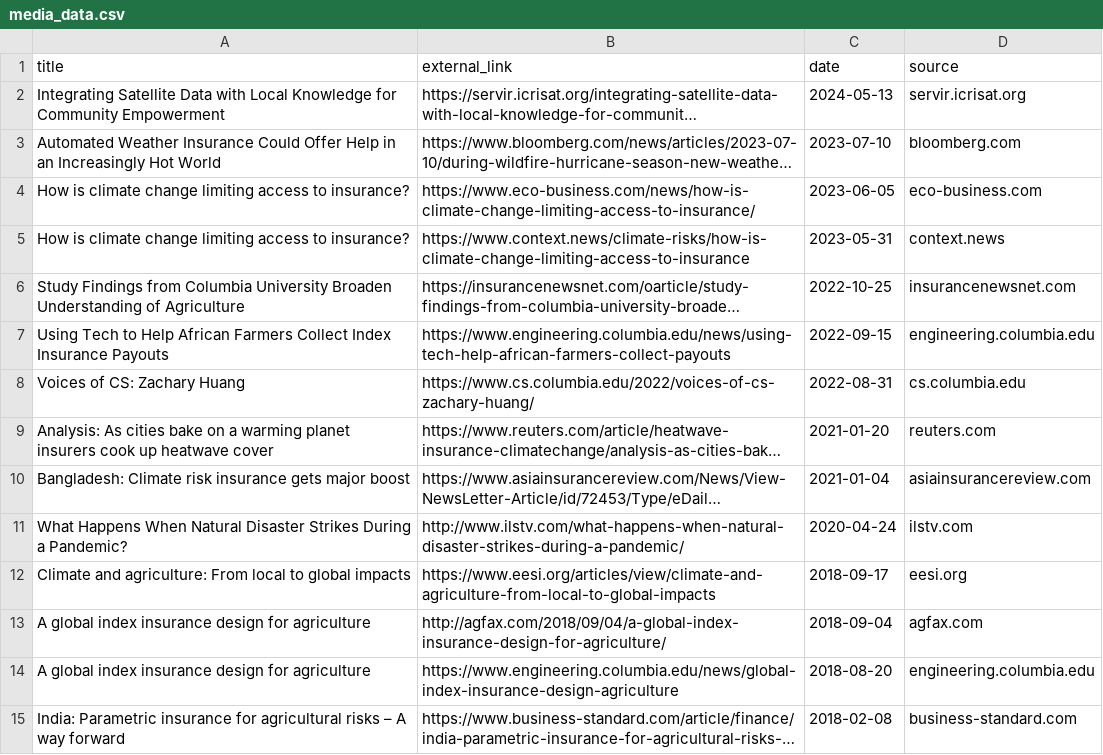
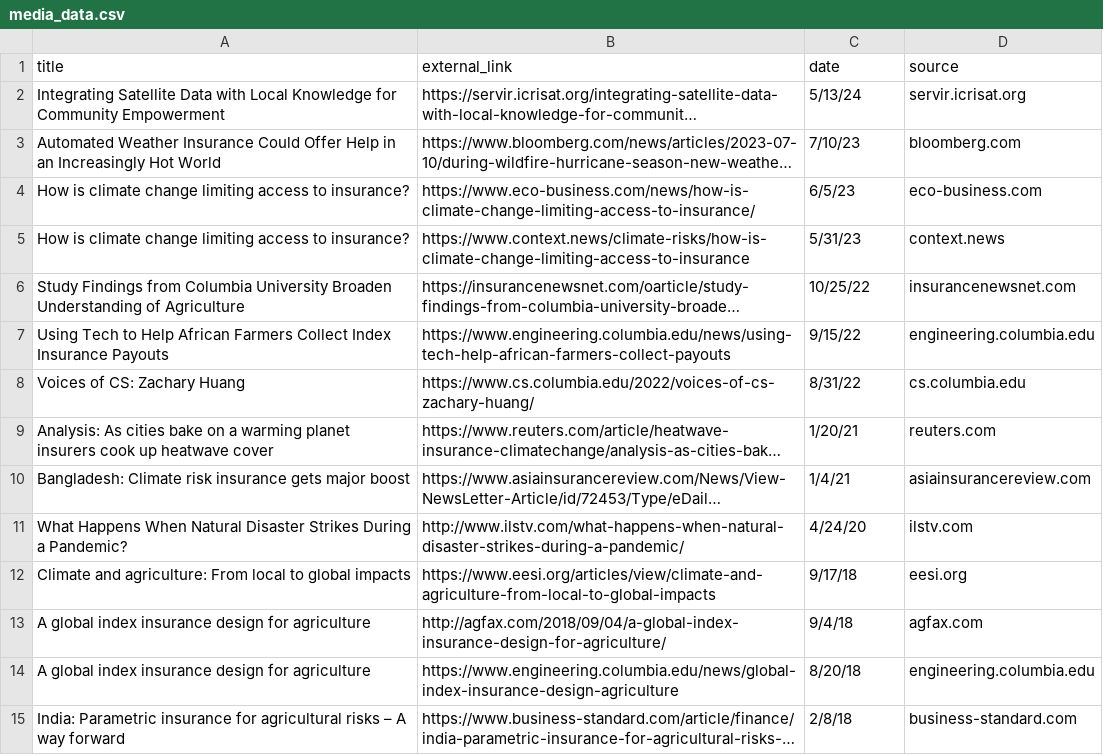
Before and after one commit to DOsgoodCU/filinks, a CSV file: media_data.csv, drawn as a sheet; only a part is shown; long unchanged cells end in …; the diff covers the shown part only; the diff names each change by its address in the sheet, - before the commit and + after, or states it on an @@ line.

```diff
--- a/media_data.csv
+++ b/media_data.csv
-C2 (date): 2024-05-13
+C2 (date): 5/13/24
-C3 (date): 2023-07-10
+C3 (date): 7/10/23
-C4 (date): 2023-06-05
+C4 (date): 6/5/23
-C5 (date): 2023-05-31
+C5 (date): 5/31/23
-C6 (date): 2022-10-25
+C6 (date): 10/25/22
-C7 (date): 2022-09-15
+C7 (date): 9/15/22
-C8 (date): 2022-08-31
+C8 (date): 8/31/22
-C9 (date): 2021-01-20
+C9 (date): 1/20/21
-C10 (date): 2021-01-04
+C10 (date): 1/4/21
-C11 (date): 2020-04-24
+C11 (date): 4/24/20
-C12 (date): 2018-09-17
+C12 (date): 9/17/18
-C13 (date): 2018-09-04
+C13 (date): 9/4/18
-C14 (date): 2018-08-20
+C14 (date): 8/20/18
-C15 (date): 2018-02-08
+C15 (date): 2/8/18
```
Also changed, not shown: 3 removed rows and 17 edited cells elsewhere in this file, news_data.csv, 3 other files.
